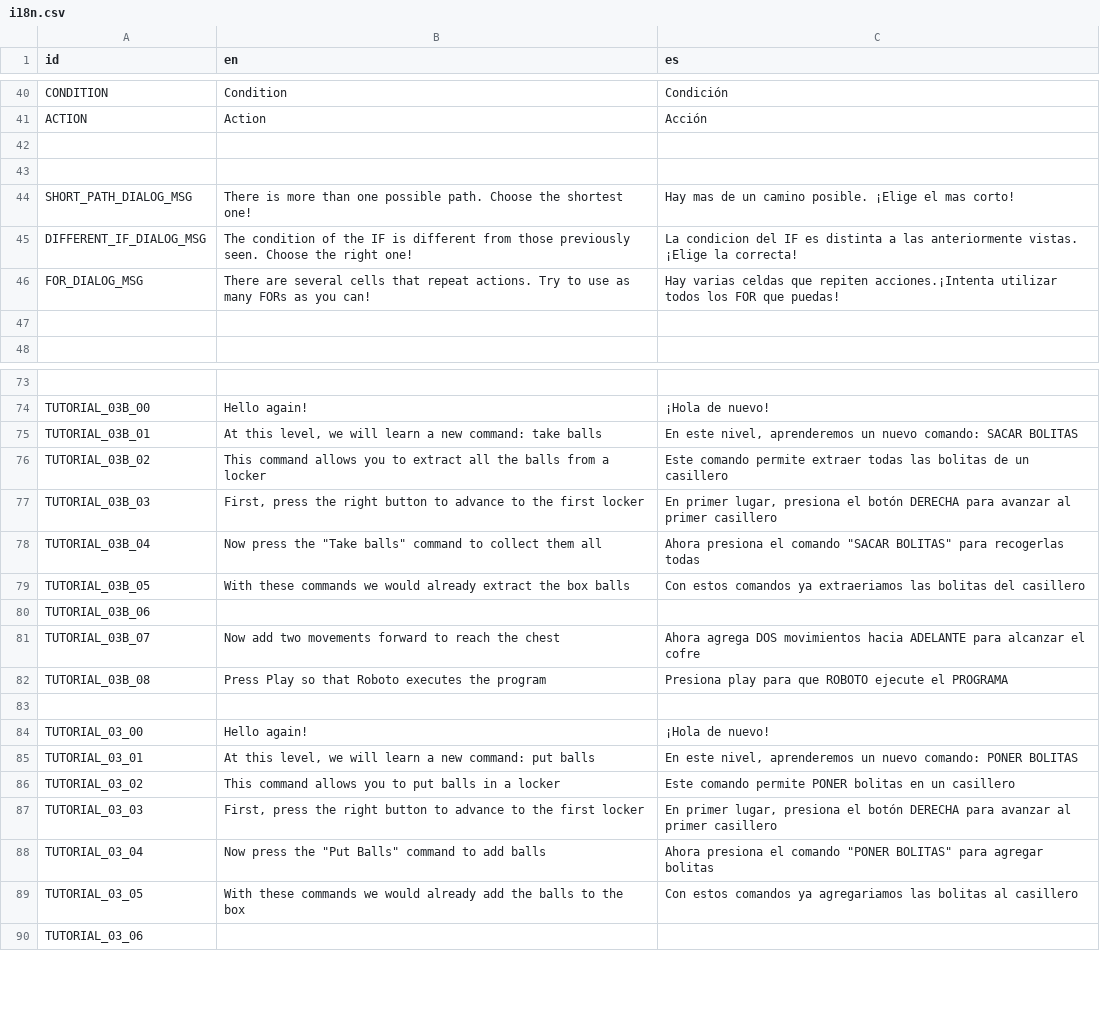
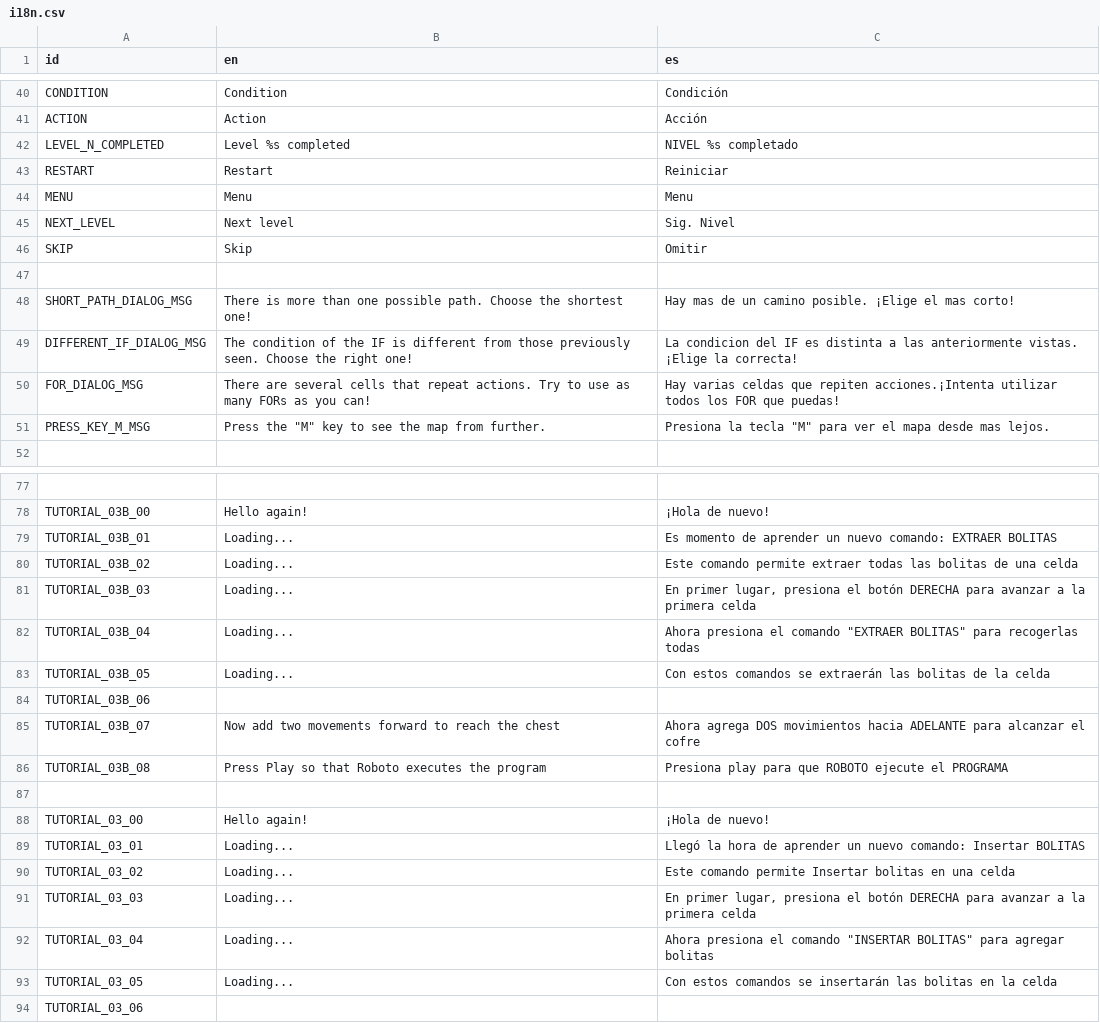
Before and after one commit to matiasbian/clash-of-code-game, a CSV file: Scripts/Systems/i18n/translations/i18n.csv, drawn as a sheet; only a part is shown, gaps mark what is left out; addresses are those after the commit; the diff covers the shown part only; the diff names each change by its address in the sheet, - before the commit and + after, or states it on an @@ line.

```diff
--- a/Scripts/Systems/i18n/translations/i18n.csv
+++ b/Scripts/Systems/i18n/translations/i18n.csv
-row 42: (empty)
+row 42: LEVEL_N_COMPLETED | Level %s completed | NIVEL %s completado
+row 43: RESTART | Restart | Reiniciar
+row 44: MENU | Menu | Menu
+row 45: NEXT_LEVEL | Next level | Sig. Nivel
+row 46: SKIP | Skip | Omitir
-row 51: (empty)
+row 51: PRESS_KEY_M_MSG | Press the "M" key to see the map from further. | Presiona la tecla "M" para ver el mapa desde mas lejos.
-B79 (en): At this level, we will learn a new command: take balls
+B79 (en): Loading...
-C79 (es): En este nivel, aprenderemos un nuevo comando: SACAR BOLITAS
+C79 (es): Es momento de aprender un nuevo comando: EXTRAER BOLITAS
-B80 (en): This command allows you to extract all the balls from a locker
+B80 (en): Loading...
-C80 (es): …bolitas de un casillero
+C80 (es): …bolitas de una celda
-B81 (en): First, press the right button to advance to the first locker
+B81 (en): Loading...
-C81 (es): …para avanzar al primer casillero
+C81 (es): …para avanzar a la primera celda
-B82 (en): Now press the "Take balls" command to collect them all
+B82 (en): Loading...
-C82 (es): …el comando "SACAR BOLITAS" para…
+C82 (es): …el comando "EXTRAER BOLITAS" para…
-B83 (en): With these commands we would already extract the box balls
+B83 (en): Loading...
-C83 (es): …estos comandos ya extraeriamos las bolitas del casillero
+C83 (es): …estos comandos se extraerán las bolitas de la celda
-B89 (en): At this level, we will learn a new command: put balls
+B89 (en): Loading...
-C89 (es): En este nivel, aprenderemos un nuevo comando: PONER BOLITAS
+C89 (es): Llegó la hora de aprender un nuevo comando: Insertar BOLITAS
-B90 (en): This command allows you to put balls in a locker
+B90 (en): Loading...
-C90 (es): …comando permite PONER bolitas en un casillero
+C90 (es): …comando permite Insertar bolitas en una celda
-B91 (en): First, press the right button to advance to the first locker
+B91 (en): Loading...
-C91 (es): …para avanzar al primer casillero
+C91 (es): …para avanzar a la primera celda
-B92 (en): Now press the "Put Balls" command to add balls
+B92 (en): Loading...
-C92 (es): …el comando "PONER BOLITAS" para…
+C92 (es): …el comando "INSERTAR BOLITAS" para…
-B93 (en): With these commands we would already add the balls to the box
+B93 (en): Loading...
-C93 (es): …estos comandos ya agregariamos las bolitas al casillero
+C93 (es): …estos comandos se insertarán las bolitas en la celda
```
Also changed, not shown: 22 edited cells elsewhere in this file, 13 other files.
